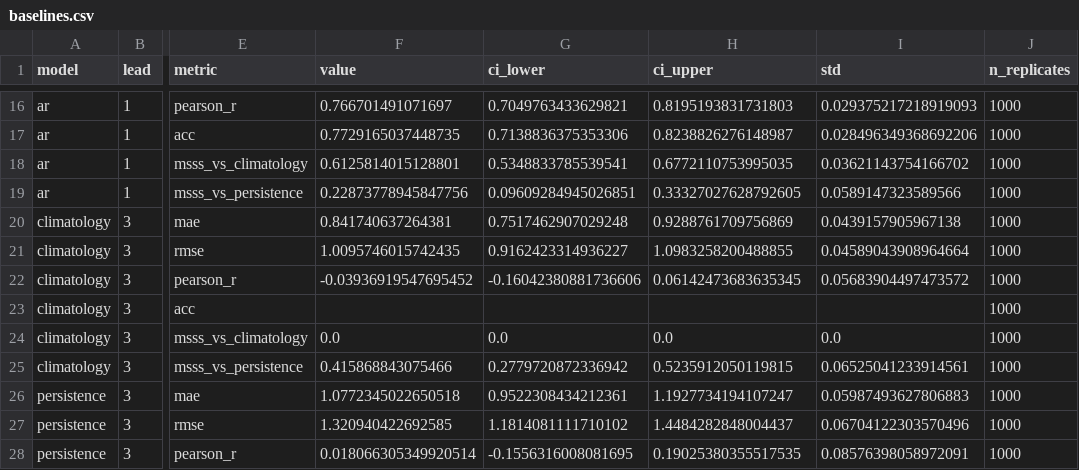
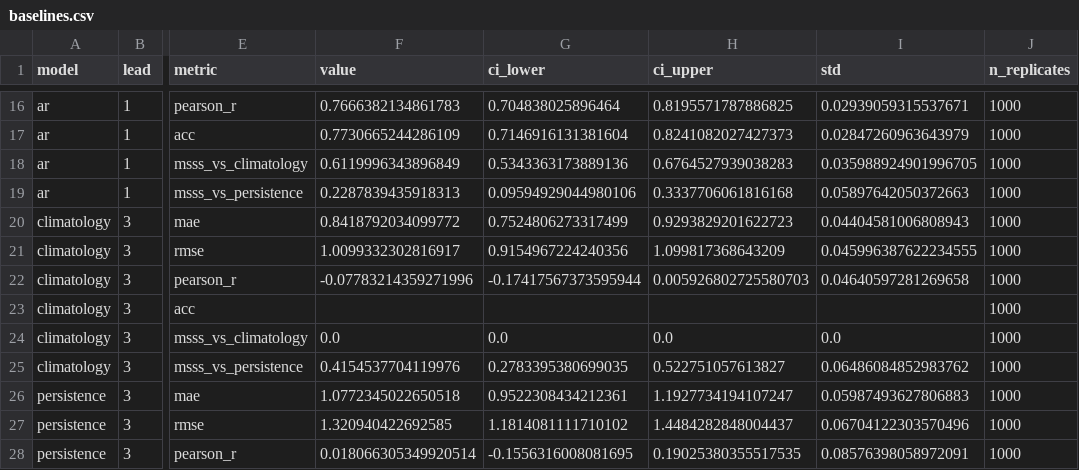
Before and after one commit to anasoubaha/A4-DroughtForecasting-Modeling, a CSV file: results/metrics/baselines.csv, drawn as a sheet; only a part is shown, gaps mark what is left out; the diff covers the shown part only; the diff names each change by its address in the sheet, - before the commit and + after, or states it on an @@ line.

```diff
--- a/results/metrics/baselines.csv
+++ b/results/metrics/baselines.csv
-F16 (value): 0.766701491071697
+F16 (value): 0.7666382134861783
-G16 (ci_lower): 0.7049763433629821
+G16 (ci_lower): 0.704838025896464
-H16 (ci_upper): 0.8195193831731803
+H16 (ci_upper): 0.8195571787886825
-I16 (std): 0.029375217218919093
+I16 (std): 0.02939059315537671
-F17 (value): 0.7729165037448735
+F17 (value): 0.7730665244286109
-G17 (ci_lower): 0.7138836375353306
+G17 (ci_lower): 0.7146916131381604
-H17 (ci_upper): 0.8238826276148987
+H17 (ci_upper): 0.8241082027427373
-I17 (std): 0.028496349368692206
+I17 (std): 0.02847260963643979
-F18 (value): 0.6125814015128801
+F18 (value): 0.6119996343896849
-G18 (ci_lower): 0.5348833785539541
+G18 (ci_lower): 0.5343363173889136
-H18 (ci_upper): 0.6772110753995035
+H18 (ci_upper): 0.6764527939038283
-I18 (std): 0.03621143754166702
+I18 (std): 0.035988924901996705
-F19 (value): 0.22873778945847756
+F19 (value): 0.2287839435918313
-G19 (ci_lower): 0.09609284945026851
+G19 (ci_lower): 0.09594929044980106
-H19 (ci_upper): 0.33327027628792605
+H19 (ci_upper): 0.3337706061816168
-I19 (std): 0.0589147323589566
+I19 (std): 0.05897642050372663
-F20 (value): 0.841740637264381
+F20 (value): 0.8418792034099772
-G20 (ci_lower): 0.7517462907029248
+G20 (ci_lower): 0.7524806273317499
-H20 (ci_upper): 0.9288761709756869
+H20 (ci_upper): 0.9293829201622723
-I20 (std): 0.0439157905967138
+I20 (std): 0.04404581006808943
-F21 (value): 1.0095746015742435
+F21 (value): 1.0099332302816917
-G21 (ci_lower): 0.9162423314936227
+G21 (ci_lower): 0.9154967224240356
-H21 (ci_upper): 1.0983258200488855
+H21 (ci_upper): 1.099817368643209
-I21 (std): 0.04589043908964664
+I21 (std): 0.045996387622234555
-F22 (value): -0.03936919547695452
+F22 (value): -0.07783214359271996
-G22 (ci_lower): -0.16042380881736606
+G22 (ci_lower): -0.17417567373595944
-H22 (ci_upper): 0.06142473683635345
+H22 (ci_upper): 0.005926802725580703
-I22 (std): 0.05683904497473572
+I22 (std): 0.04640597281269658
-F25 (value): 0.415868843075466
+F25 (value): 0.4154537704119976
-G25 (ci_lower): 0.2779720872336942
+G25 (ci_lower): 0.2783395380699035
-H25 (ci_upper): 0.5235912050119815
+H25 (ci_upper): 0.522751057613827
-I25 (std): 0.06525041233914561
+I25 (std): 0.06486084852983762
```
Also changed, not shown: 112 edited cells elsewhere in this file, results/metrics/baselines_clean_table.csv, 11 other files.
